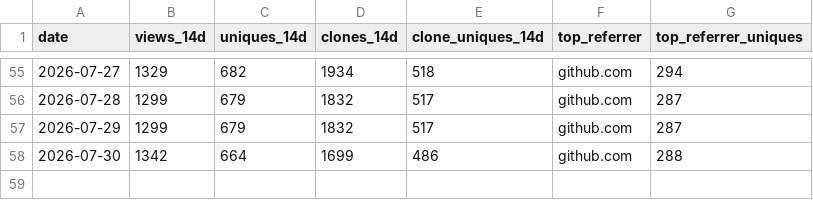
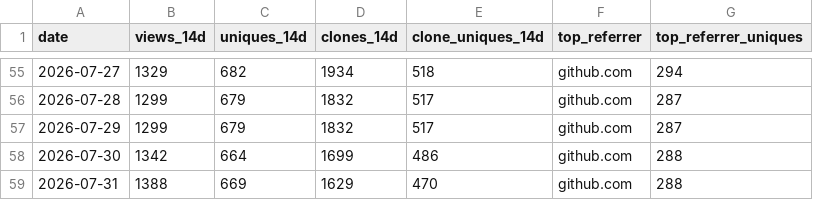
Before and after one commit to Romaxa55/MegaV_Public, a CSV file: data/traffic/daily-summary.csv, drawn as a sheet; only a part is shown, gaps mark what is left out; the diff names each change by its address in the sheet, - before the commit and + after, or states it on an @@ line.

Commit message:
chore(traffic): daily snapshot 2026-07-31

```diff
--- a/data/traffic/daily-summary.csv
+++ b/data/traffic/daily-summary.csv
+row 59: 2026-07-31 | 1388 | 669 | 1629 | 470 | github.com | 288
```
Also changed, not shown: 4 other files.
